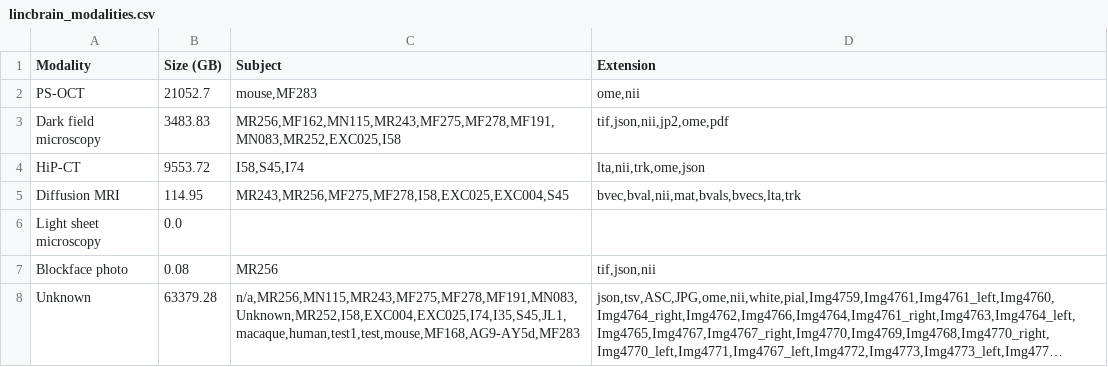
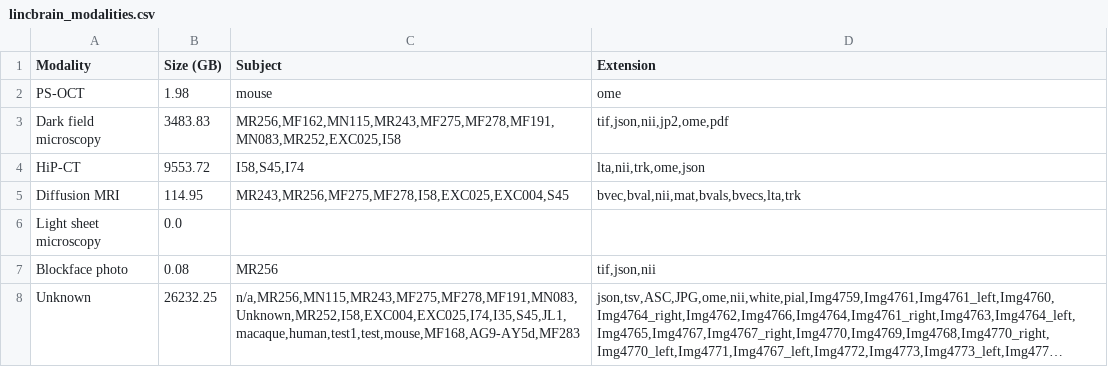
Before and after one commit to lincbrain/linc-dashboard, a CSV file: lincbrain_modalities.csv, drawn as a sheet; long unchanged cells end in …; the diff names each change by its address in the sheet, - before the commit and + after, or states it on an @@ line.

```diff
--- a/lincbrain_modalities.csv
+++ b/lincbrain_modalities.csv
-B2 (Size (GB)): 21052.7
+B2 (Size (GB)): 1.98
-C2 (Subject): mouse,MF283
+C2 (Subject): mouse
-D2 (Extension): ome,nii
+D2 (Extension): ome
-B8 (Size (GB)): 63379.28
+B8 (Size (GB)): 26232.25
```
Also changed, not shown: lincbrain_datasets.csv, 1 other file.
